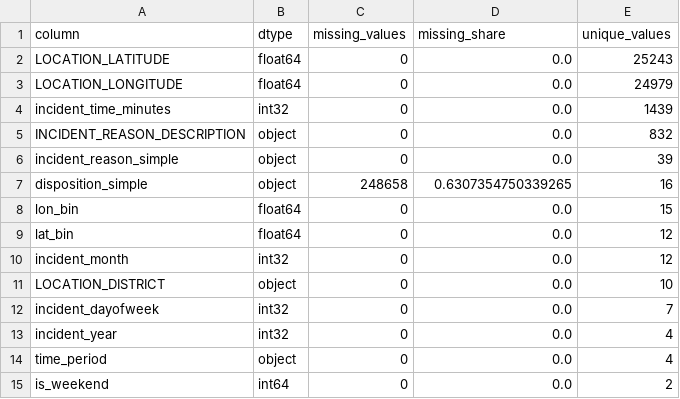
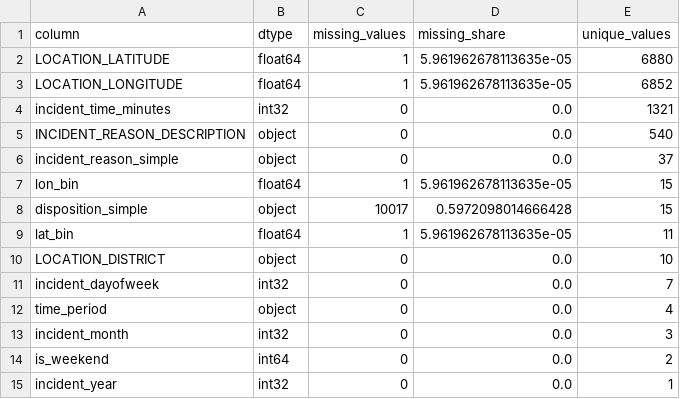
Before and after one commit to anristepanian/incidents_clustering, a CSV file: outputs/feature_summary.csv, drawn as a sheet.

```diff
--- a/outputs/feature_summary.csv
+++ b/outputs/feature_summary.csv
@@ -1,15 +1,15 @@
 column,dtype,missing_values,missing_share,unique_values
-LOCATION_LATITUDE,float64,0,0.0,25243
-LOCATION_LONGITUDE,float64,0,0.0,24979
-incident_time_minutes,int32,0,0.0,1439
-INCIDENT_REASON_DESCRIPTION,object,0,0.0,832
-incident_reason_simple,object,0,0.0,39
-disposition_simple,object,248658,0.6307354750339265,16
-lon_bin,float64,0,0.0,15
-lat_bin,float64,0,0.0,12
-incident_month,int32,0,0.0,12
+LOCATION_LATITUDE,float64,1,5.961962678113635e-05,6880
+LOCATION_LONGITUDE,float64,1,5.961962678113635e-05,6852
+incident_time_minutes,int32,0,0.0,1321
+INCIDENT_REASON_DESCRIPTION,object,0,0.0,540
+incident_reason_simple,object,0,0.0,37
+lon_bin,float64,1,5.961962678113635e-05,15
+disposition_simple,object,10017,0.5972098014666428,15
+lat_bin,float64,1,5.961962678113635e-05,11
 LOCATION_DISTRICT,object,0,0.0,10
 incident_dayofweek,int32,0,0.0,7
-incident_year,int32,0,0.0,4
 time_period,object,0,0.0,4
+incident_month,int32,0,0.0,3
 is_weekend,int64,0,0.0,2
+incident_year,int32,0,0.0,1
```
Also changed, not shown: outputs/cluster_evaluation.csv, outputs/column_summary.csv, 18 other files.
